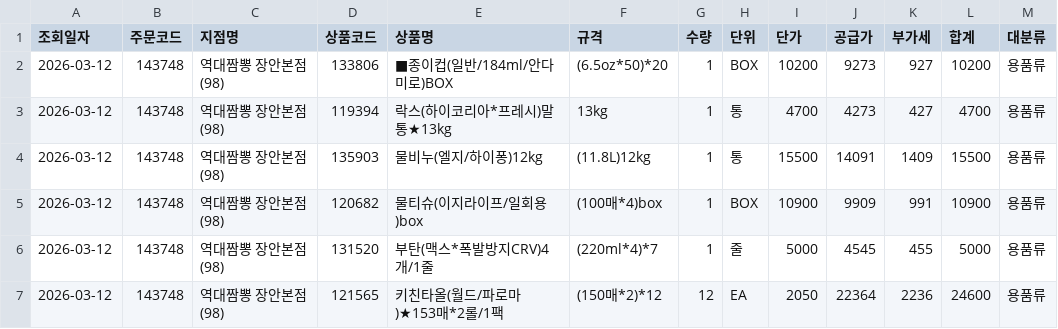
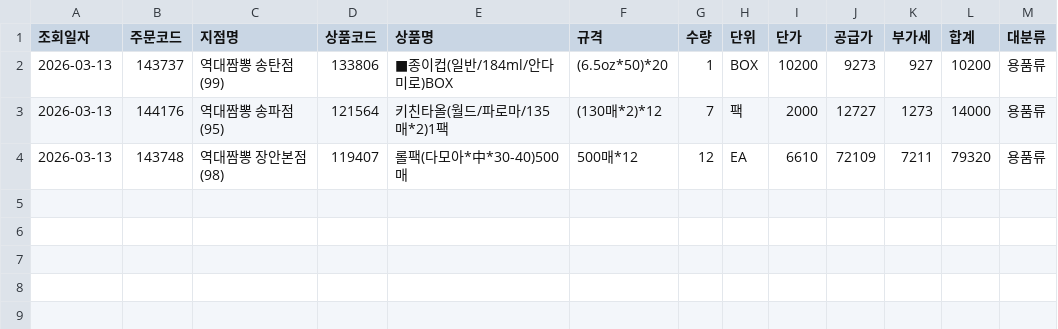
Before and after one commit to dampd21/Sajodaerim, a CSV file: output/by_category/용품류.csv, drawn as a sheet.

```diff
--- a/output/by_category/용품류.csv
+++ b/output/by_category/용품류.csv
@@ -1,7 +1,4 @@
 조회일자,주문코드,지점명,상품코드,상품명,규격,수량,단위,단가,공급가,부가세,합계,대분류
-2026-03-12,143748,역대짬뽕 장안본점(98),133806,■종이컵(일반/184ml/안다미로)BOX,(6.5oz*50)*20,1,BOX,10200,9273,927,10200,용품류
-2026-03-12,143748,역대짬뽕 장안본점(98),119394,락스(하이코리아*프레시)말통★13kg,13kg,1,통,4700,4273,427,4700,용품류
-2026-03-12,143748,역대짬뽕 장안본점(98),135903,물비누(엘지/하이퐁)12kg,(11.8L)12kg,1,통,15500,14091,1409,15500,용품류
-2026-03-12,143748,역대짬뽕 장안본점(98),120682,물티슈(이지라이프/일회용)box,(100매*4)box,1,BOX,10900,9909,991,10900,용품류
-2026-03-12,143748,역대짬뽕 장안본점(98),131520,부탄(맥스*폭발방지CRV)4개/1줄,(220ml*4)*7,1,줄,5000,4545,455,5000,용품류
-2026-03-12,143748,역대짬뽕 장안본점(98),121565,키친타올(월드/파로마)★153매*2롤/1팩,(150매*2)*12,12,EA,2050,22364,2236,24600,용품류
+2026-03-13,143737,역대짬뽕 송탄점(99),133806,■종이컵(일반/184ml/안다미로)BOX,(6.5oz*50)*20,1,BOX,10200,9273,927,10200,용품류
+2026-03-13,144176,역대짬뽕 송파점(95),121564,키친타올(월드/파로마/135매*2)1팩,(130매*2)*12,7,팩,2000,12727,1273,14000,용품류
+2026-03-13,143748,역대짬뽕 장안본점(98),119407,롤팩(다모아*中*30-40)500매,500매*12,12,EA,6610,72109,7211,79320,용품류
```
Also changed, not shown: output/by_category/수산물류.csv, output/by_category/축산물류.csv, 11 other files.
